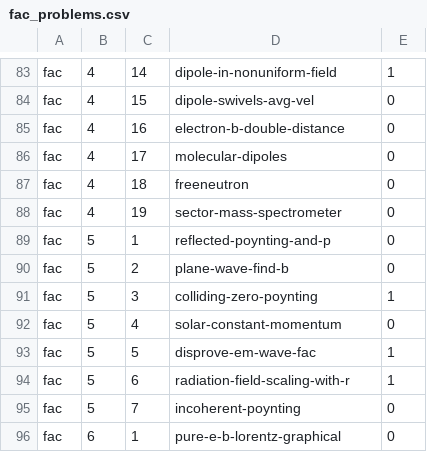
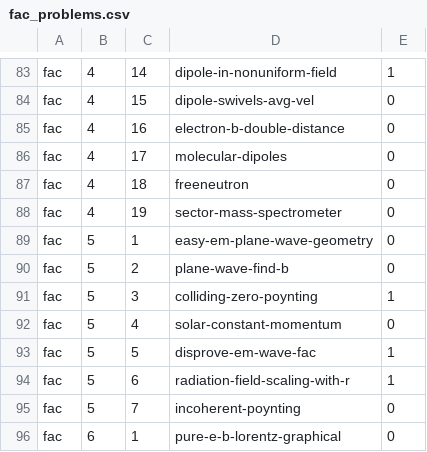
Before and after one commit to bcrowell/lm, a CSV file: data/per_book/fac_problems.csv, drawn as a sheet; only a part is shown, gaps mark what is left out.

```diff
--- a/data/per_book/fac_problems.csv
+++ b/data/per_book/fac_problems.csv
@@ -88,3 +88,3 @@ fac,4,18,freeneutron,0
 fac,4,19,sector-mass-spectrometer,0
-fac,5,1,reflected-poynting-and-p,0
+fac,5,1,easy-em-plane-wave-geometry,0
 fac,5,2,plane-wave-find-b,0
```
Also changed, not shown: data/problems.csv, 12 other files.
